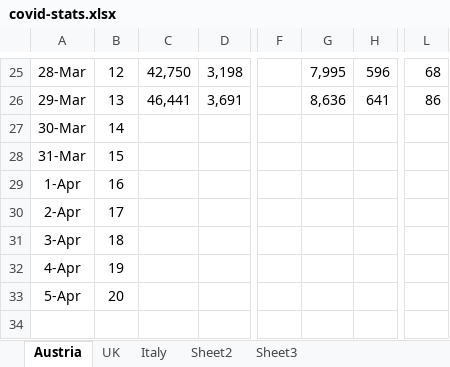
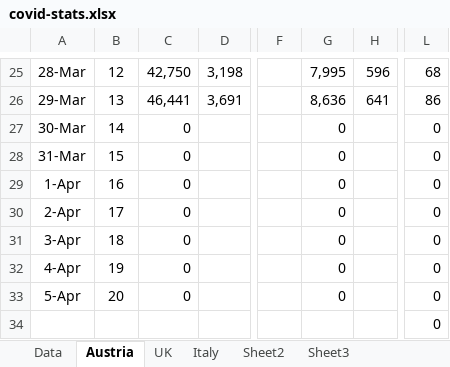
Before and after one commit to revisionist/deaddrop, an Excel workbook: covid-stats.xlsx, sheet Austria, drawn as a sheet; only a part is shown, gaps mark what is left out; values as stored, in another font and other column widths than the file's, no borders; charts and pictures not drawn; rows hold the shown columns only; the diff names each change by its address in the sheet, - before the commit and + after, or states it on an @@ line.

Commit message:
Update to data structure

```diff
--- a/covid-stats.xlsx (sheet Austria)
+++ b/covid-stats.xlsx (sheet Austria)
+sheet tab: Data
-C27:C33: (empty)
+C27:C33: 0
-G27:G33: (empty)
+G27:G33: 0
-L27:L33: (empty)
+L27:L33: 0
+row 34:  |  |  |  |  |  |  | 0
```
Also changed, not shown: sheet Italy, sheet UK, formulas that keep their value, charts or pictures.
